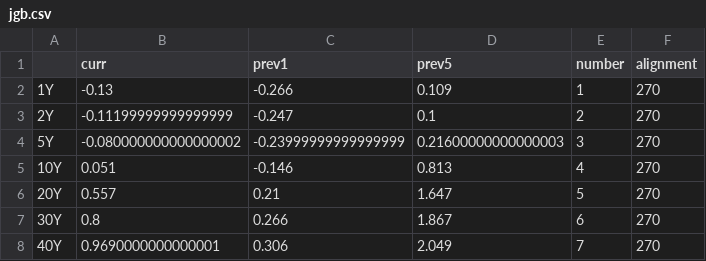
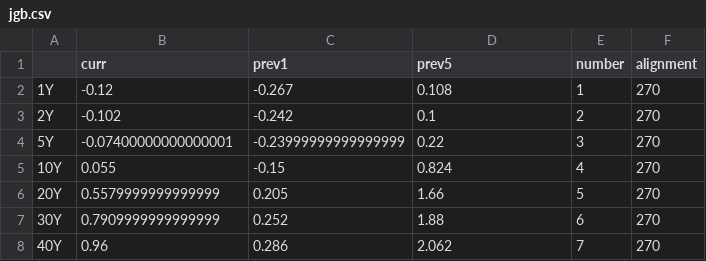
Before and after one commit to aarongilman/Python, a CSV file: Japan/data/jgb.csv, drawn as a sheet.

```diff
--- a/Japan/data/jgb.csv
+++ b/Japan/data/jgb.csv
@@ -1,8 +1,8 @@
 ,curr,prev1,prev5,number,alignment
-1Y,-0.13,-0.266,0.109,1,270
-2Y,-0.11199999999999999,-0.247,0.1,2,270
-5Y,-0.080000000000000002,-0.23999999999999999,0.21600000000000003,3,270
-10Y,0.051,-0.146,0.813,4,270
-20Y,0.557,0.21,1.647,5,270
-30Y,0.8,0.266,1.867,6,270
-40Y,0.9690000000000001,0.306,2.049,7,270
+1Y,-0.12,-0.267,0.108,1,270
+2Y,-0.102,-0.242,0.1,2,270
+5Y,-0.07400000000000001,-0.23999999999999999,0.22,3,270
+10Y,0.055,-0.15,0.824,4,270
+20Y,0.5579999999999999,0.205,1.66,5,270
+30Y,0.7909999999999999,0.252,1.88,6,270
+40Y,0.96,0.286,2.062,7,270
```
Also changed, not shown: Japan/data/fx.csv, Japan/data/nikkei.csv, 11 other files.
